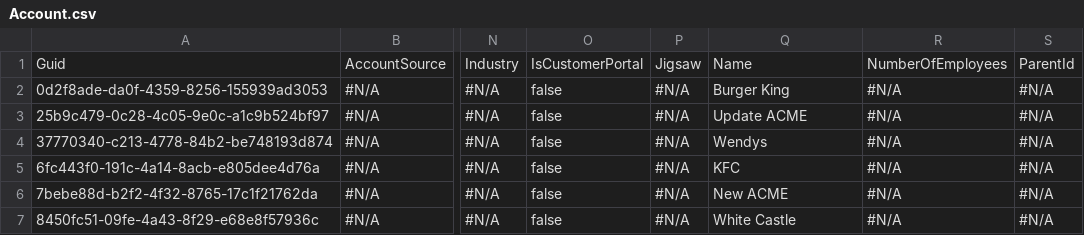
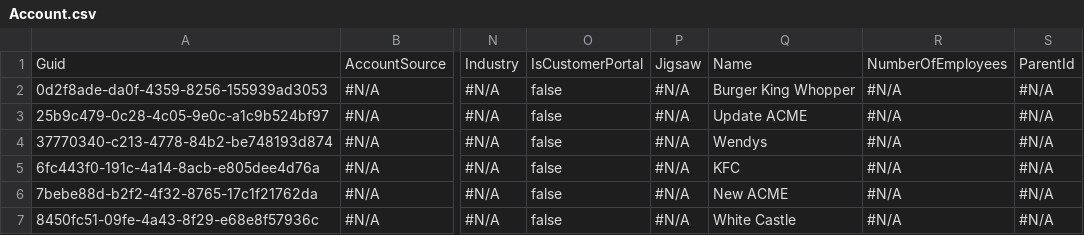
Before and after one commit to mmalanowski-vcs/testcheckout, a CSV file: Account.csv, drawn as a sheet; only a part is shown, gaps mark what is left out; the diff names each change by its address in the sheet, - before the commit and + after, or states it on an @@ line.

```diff
--- a/Account.csv
+++ b/Account.csv
-Q2: Burger King
+Q2: Burger King Whopper
```
